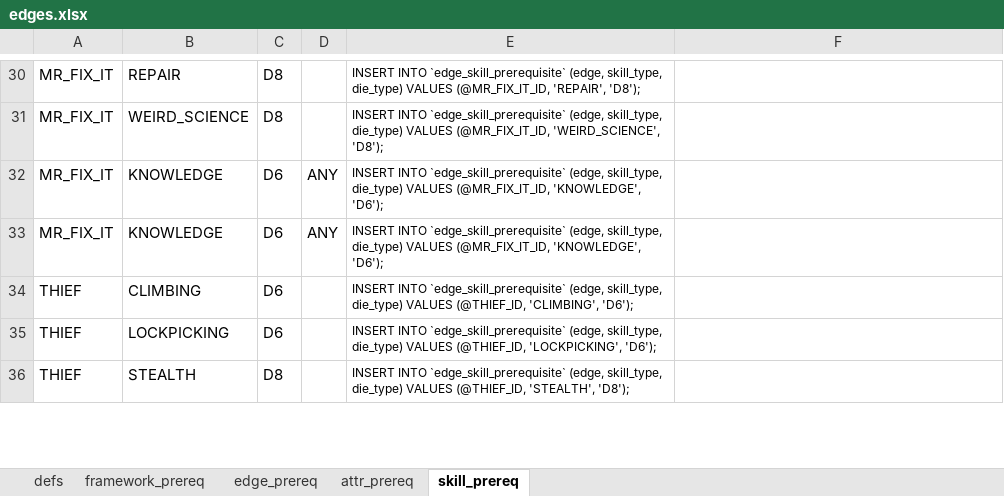
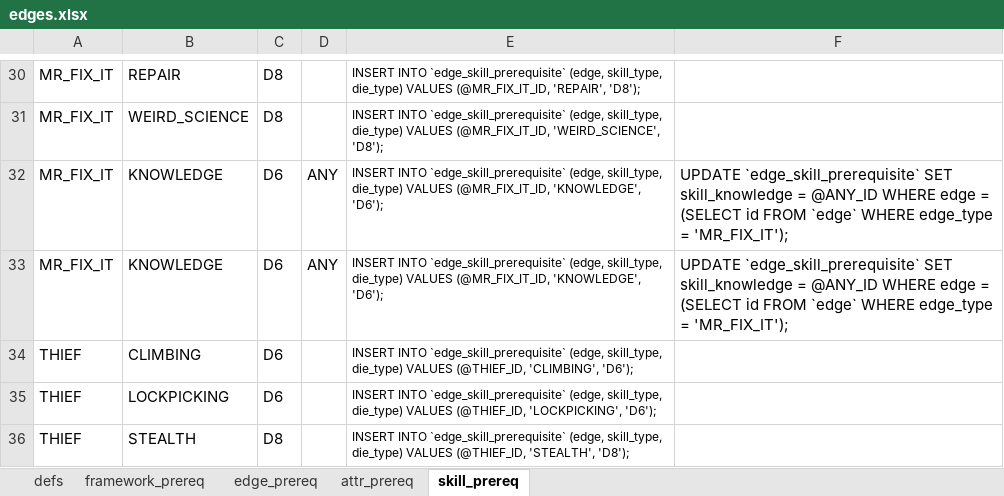
Before and after one commit to hunter9000/savage-rifts-gen, an Excel workbook: docs/edges/edges.xlsx, sheet skill_prereq, drawn as a sheet; only a part is shown, gaps mark what is left out; values as stored, in another font and other column widths than the file's, no borders; the diff covers the shown part only; the diff names each change by its address in the sheet, - before the commit and + after, or states it on an @@ line.

Commit message:
define knowledge types for edge skill perreqs

```diff
--- a/docs/edges/edges.xlsx (sheet skill_prereq)
+++ b/docs/edges/edges.xlsx (sheet skill_prereq)
-F32:F33: (empty)
+F32:F33: UPDATE `edge_skill_prerequisite` SET skill_knowledge = @ANY_ID WHERE edge = (SELECT id FROM `edge` WHERE edge_type = 'MR_FIX_IT');
```
Also changed, not shown: 6 edited cells elsewhere in this sheet, 1 other file.
